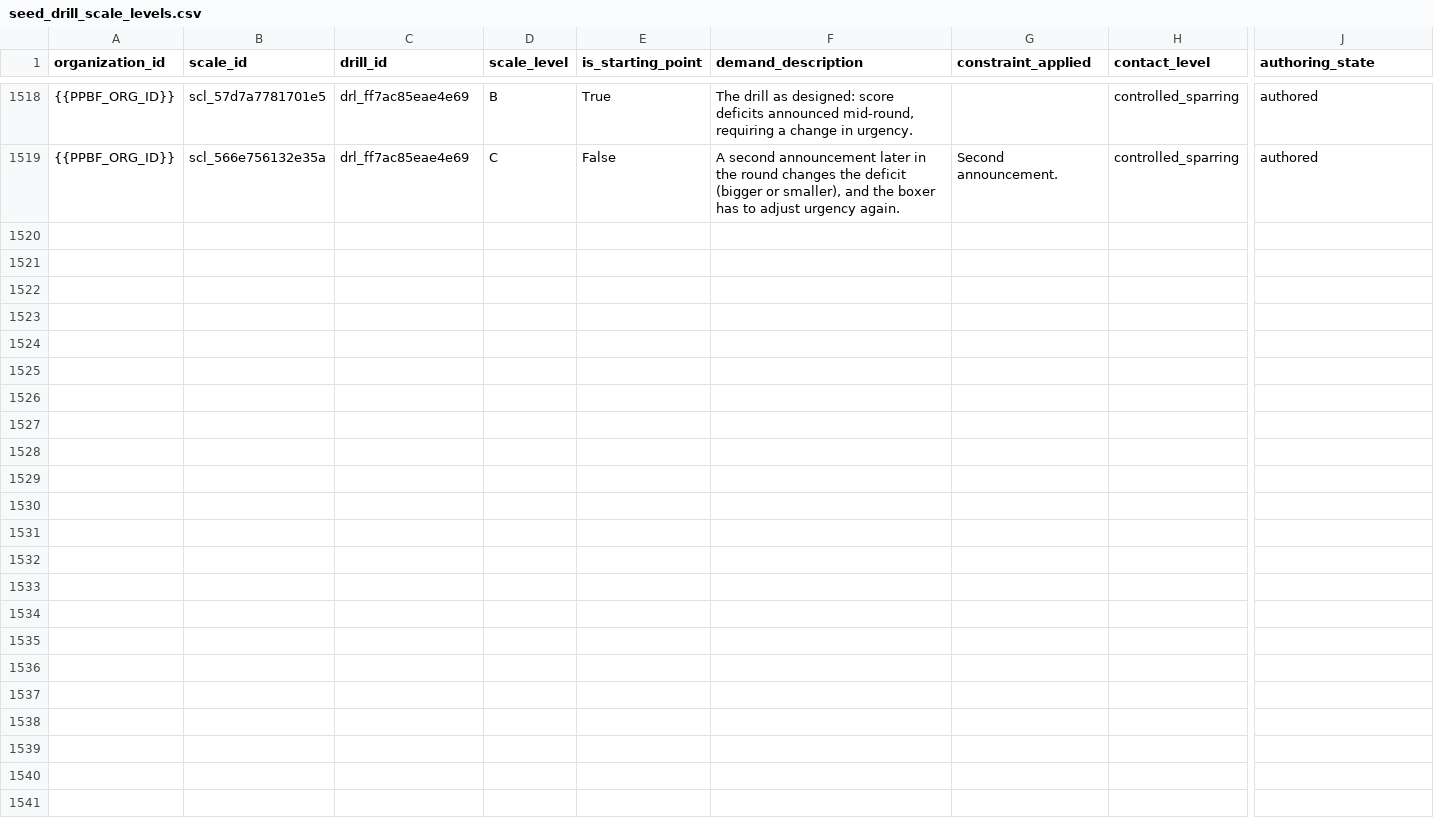
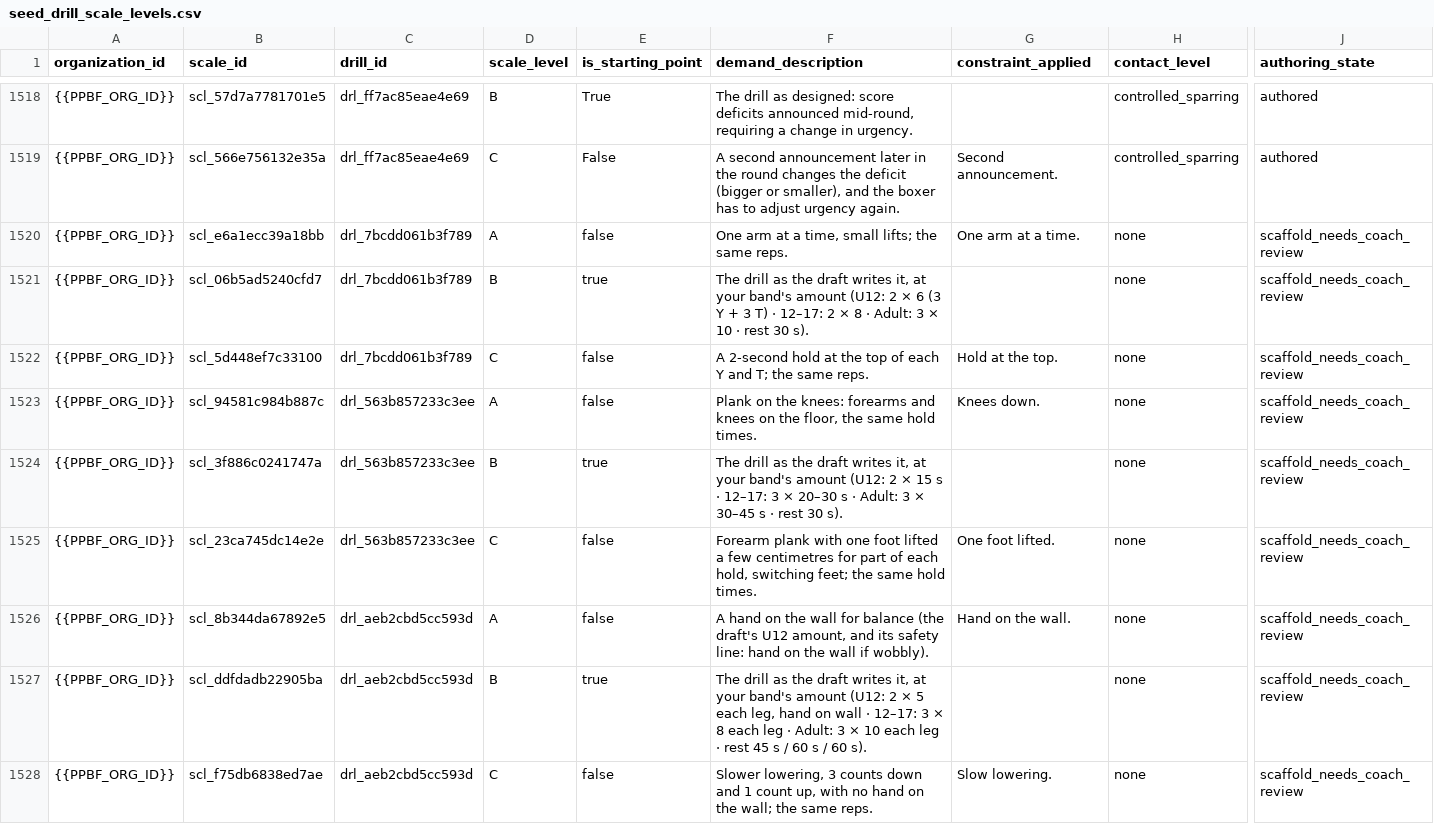
Before and after one commit to PunxsyProminence/ppbf-platform, a CSV file: apps/web/seed-data/drill-library/seed_drill_scale_levels.csv, drawn as a sheet; only a part is shown, gaps mark what is left out; rows hold the shown columns only; the diff covers the shown part only; the diff names each change by its address in the sheet, - before the commit and + after, or states it on an @@ line.

```diff
--- a/apps/web/seed-data/drill-library/seed_drill_scale_levels.csv
+++ b/apps/web/seed-data/drill-library/seed_drill_scale_levels.csv
+row 1520: {{PPBF_ORG_ID}} | scl_e6a1ecc39a18bb | drl_7bcdd061b3f789 | A | false | One arm at a time, small lifts; the same reps. | One arm at a time. | none | scaffold_needs_coach_review
+row 1521: {{PPBF_ORG_ID}} | scl_06b5ad5240cfd7 | drl_7bcdd061b3f789 | B | true | The drill as the draft writes it, at your band's amount (U12: 2 × 6 (3 Y + 3 T) · 12–17: 2 × 8 · Adult: 3 × 10 · rest 30 s). |  | none | scaffold_needs_coach_review
+row 1522: {{PPBF_ORG_ID}} | scl_5d448ef7c33100 | drl_7bcdd061b3f789 | C | false | A 2-second hold at the top of each Y and T; the same reps. | Hold at the top. | none | scaffold_needs_coach_review
+row 1523: {{PPBF_ORG_ID}} | scl_94581c984b887c | drl_563b857233c3ee | A | false | Plank on the knees: forearms and knees on the floor, the same hold times. | Knees down. | none | scaffold_needs_coach_review
+row 1524: {{PPBF_ORG_ID}} | scl_3f886c0241747a | drl_563b857233c3ee | B | true | The drill as the draft writes it, at your band's amount (U12: 2 × 15 s · 12–17: 3 × 20–30 s · Adult: 3 × 30–45 s · rest 30 s). |  | none | scaffold_needs_coach_review
+row 1525: {{PPBF_ORG_ID}} | scl_23ca745dc14e2e | drl_563b857233c3ee | C | false | Forearm plank with one foot lifted a few centimetres for part of each hold, switching feet; the same hold times. | One foot lifted. | none | scaffold_needs_coach_review
+row 1526: {{PPBF_ORG_ID}} | scl_8b344da67892e5 | drl_aeb2cbd5cc593d | A | false | A hand on the wall for balance (the draft's U12 amount, and its safety line: hand on the wall if wobbly). | Hand on the wall. | none | scaffold_needs_coach_review
+row 1527: {{PPBF_ORG_ID}} | scl_ddfdadb22905ba | drl_aeb2cbd5cc593d | B | true | The drill as the draft writes it, at your band's amount (U12: 2 × 5 each leg, hand on wall · 12–17: 3 × 8 each leg · Adult: 3 × 10 each leg · rest 45 s / 60 s / 60 s). |  | none | scaffold_needs_coach_review
+row 1528: {{PPBF_ORG_ID}} | scl_f75db6838ed7ae | drl_aeb2cbd5cc593d | C | false | Slower lowering, 3 counts down and 1 count up, with no hand on the wall; the same reps. | Slow lowering. | none | scaffold_needs_coach_review
```
Also changed, not shown: 9 added rows elsewhere in this file, apps/web/seed-data/workout-templates/seed_workout_template_items.csv, apps/web/seed-data/workout-templates/seed_workout_templates.csv, 10 other files.
